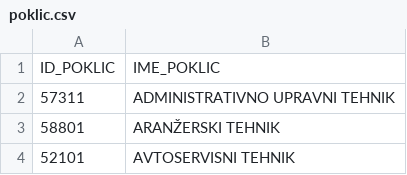
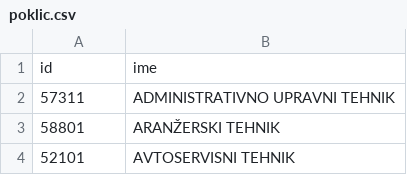
Before and after one commit to nbizja/VpisNaFakulteto, a CSV file: database/seeds/sifranti/poklic.csv, drawn as a sheet; only a part is shown; removed rows and columns are numbered as before the commit, all else as after; the diff names each change by its address in the sheet, - before the commit and + after, or states it on an @@ line.

```diff
--- a/database/seeds/sifranti/poklic.csv
+++ b/database/seeds/sifranti/poklic.csv
-row 1: ID_POKLIC | IME_POKLIC
+row 1: id | ime
```
Also changed, not shown: database/seeds/sifranti/drzava.csv, database/seeds/sifranti/element.csv, 10 other files.
